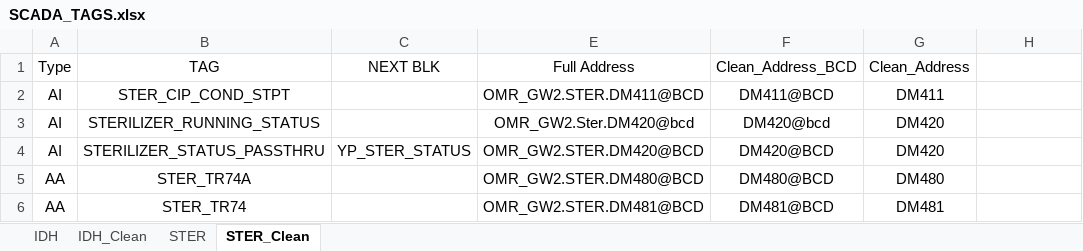
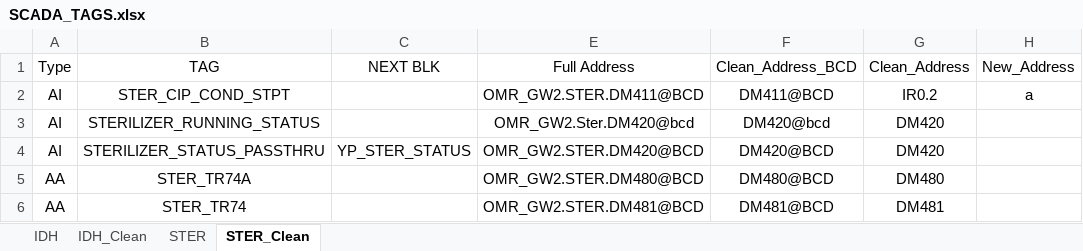
Before and after one commit to g-gregoire/Omron-AB-Converter, an Excel workbook: Tag_Builder/Input/SCADA_TAGS.xlsx, sheet STER_Clean, drawn as a sheet; only a part is shown; values as stored, in another font and other column widths than the file's, no borders; table styles not drawn; the diff names each change by its address in the sheet, - before the commit and + after, or states it on an @@ line.

Commit message:
added scada tag conversion

```diff
--- a/Tag_Builder/Input/SCADA_TAGS.xlsx (sheet STER_Clean)
+++ b/Tag_Builder/Input/SCADA_TAGS.xlsx (sheet STER_Clean)
-H1: (empty)
+H1: New_Address
-G2: DM411
+G2: IR0.2
-H2: (empty)
+H2: a
```
Also changed, not shown: sheet IDH_Clean, 12 other files.
